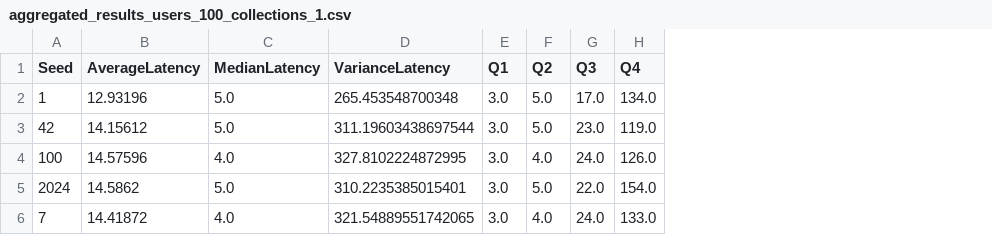
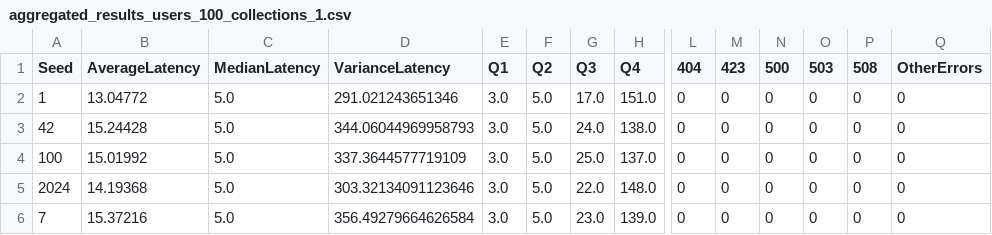
Before and after one commit to ermes-thesis/ermes-benchmark, a CSV file: ermes_benchmark/micro_bench/data/ermes_default/aggregated_results_users_100_collections_1.csv, drawn as a sheet; only a part is shown, gaps mark what is left out; the diff covers the shown part only; the diff names each change by its address in the sheet, - before the commit and + after, or states it on an @@ line.

```diff
--- a/ermes_benchmark/micro_bench/data/ermes_default/aggregated_results_users_100_collections_1.csv
+++ b/ermes_benchmark/micro_bench/data/ermes_default/aggregated_results_users_100_collections_1.csv
+column L (404), rows 2-6: all 0
+column M (423), rows 2-6: all 0
+column N (500), rows 2-6: all 0
+column O (503), rows 2-6: all 0
+column P (508), rows 2-6: all 0
+column Q (OtherErrors), rows 2-6: all 0
-B2 (AverageLatency): 12.93196
+B2 (AverageLatency): 13.04772
-D2 (VarianceLatency): 265.453548700348
+D2 (VarianceLatency): 291.021243651346
-H2 (Q4): 134.0
+H2 (Q4): 151.0
-B3 (AverageLatency): 14.15612
+B3 (AverageLatency): 15.24428
-D3 (VarianceLatency): 311.19603438697544
+D3 (VarianceLatency): 344.06044969958793
-G3 (Q3): 23.0
+G3 (Q3): 24.0
-H3 (Q4): 119.0
+H3 (Q4): 138.0
-B4 (AverageLatency): 14.57596
+B4 (AverageLatency): 15.01992
-C4 (MedianLatency): 4.0
+C4 (MedianLatency): 5.0
-D4 (VarianceLatency): 327.8102224872995
+D4 (VarianceLatency): 337.3644577719109
-F4 (Q2): 4.0
+F4 (Q2): 5.0
-G4 (Q3): 24.0
+G4 (Q3): 25.0
-H4 (Q4): 126.0
+H4 (Q4): 137.0
-B5 (AverageLatency): 14.5862
+B5 (AverageLatency): 14.19368
-D5 (VarianceLatency): 310.2235385015401
+D5 (VarianceLatency): 303.32134091123646
-H5 (Q4): 154.0
+H5 (Q4): 148.0
-B6 (AverageLatency): 14.41872
+B6 (AverageLatency): 15.37216
-C6 (MedianLatency): 4.0
+C6 (MedianLatency): 5.0
-D6 (VarianceLatency): 321.54889551742065
+D6 (VarianceLatency): 356.49279664626584
-F6 (Q2): 4.0
+F6 (Q2): 5.0
-G6 (Q3): 24.0
+G6 (Q3): 23.0
-H6 (Q4): 133.0
+H6 (Q4): 139.0
```
Also changed, not shown: 28 edited cells elsewhere in this file, ermes_benchmark/micro_bench/data/ermes_default/aggregated_results_users_1000_collections_1.csv, ermes_benchmark/micro_bench/data/ermes_default/aggregated_results_users_1000_collections_100.csv, 16 other files.
